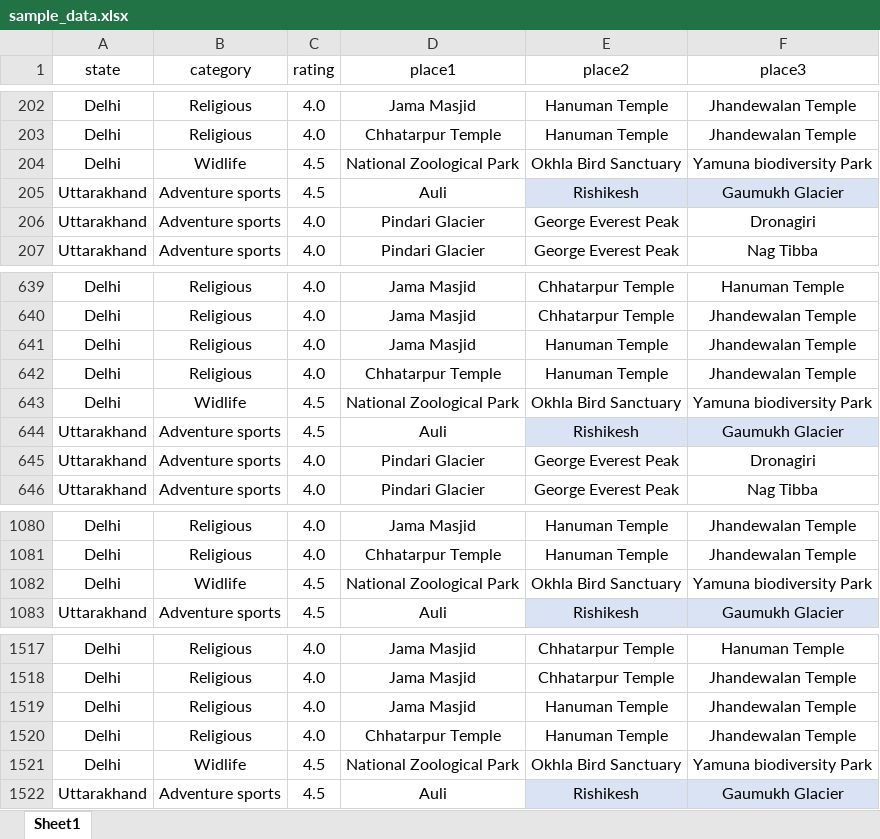
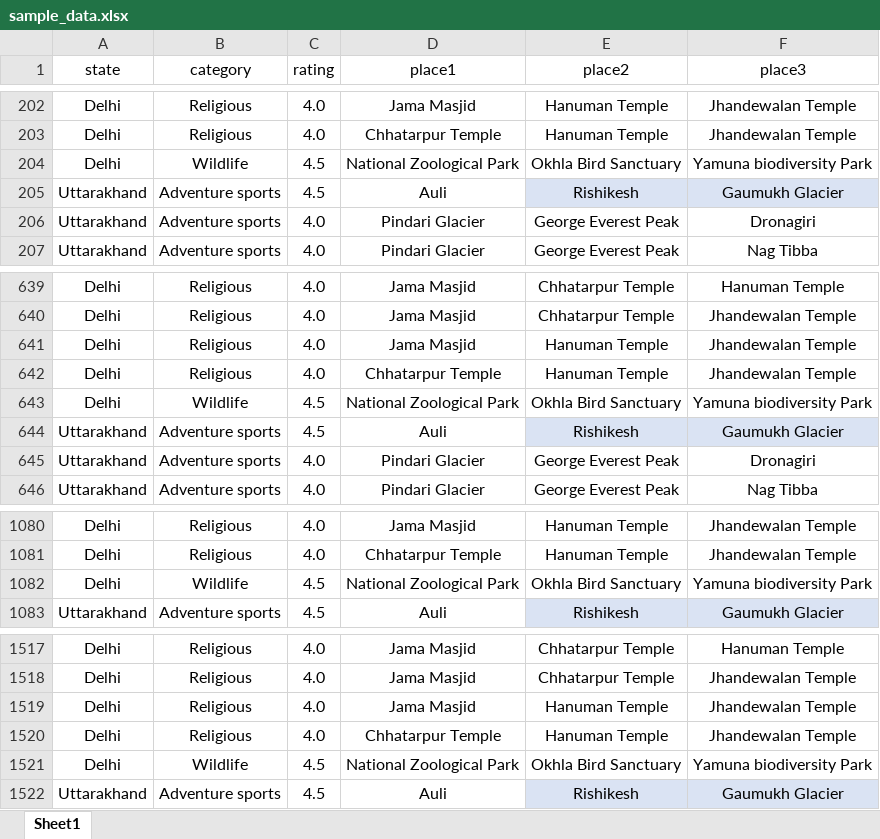
Before and after one commit to Dibya-Bharat/Major_project, an Excel workbook: python/sample_data.xlsx, sheet Sheet1, drawn as a sheet; only a part is shown, gaps mark what is left out; values as stored, in another font and other column widths than the file's, no borders; table styles not drawn; the diff names each change by its address in the sheet, - before the commit and + after, or states it on an @@ line.

```diff
--- a/python/sample_data.xlsx (sheet Sheet1)
+++ b/python/sample_data.xlsx (sheet Sheet1)
-B204 (category): Widlife
+B204 (category): Wildlife
-B643 (category): Widlife
+B643 (category): Wildlife
-B1082 (category): Widlife
+B1082 (category): Wildlife
-B1521 (category): Widlife
+B1521 (category): Wildlife
```
Also changed, not shown: 3 other files.
